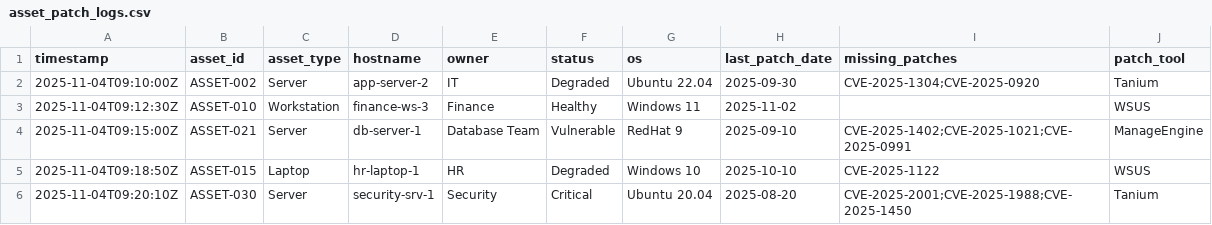
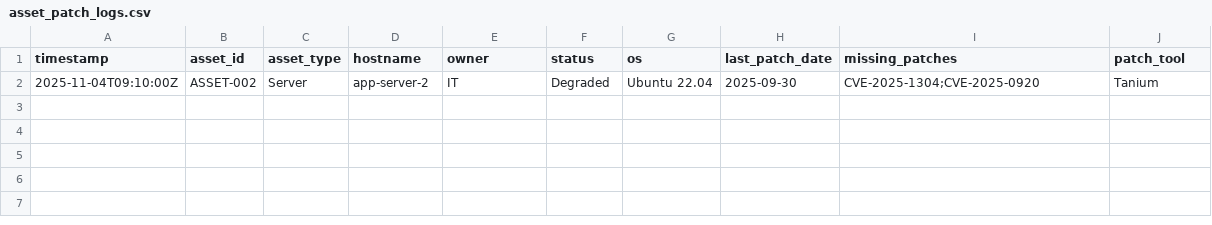
Before and after one commit to Som77G/Compliance_Audit_Agent, a CSV file: services/periodic_input_service/periodic_data/asset_patch_logs.csv, drawn as a sheet.

```diff
--- a/services/periodic_input_service/periodic_data/asset_patch_logs.csv
+++ b/services/periodic_input_service/periodic_data/asset_patch_logs.csv
@@ -2,5 +2 @@ timestamp,asset_id,asset_type,hostname,owner,status,os,last_patch_date,missing_p
 2025-11-04T09:10:00Z,ASSET-002,Server,app-server-2,IT,Degraded,Ubuntu 22.04,2025-09-30,CVE-2025-1304;CVE-2025-0920,Tanium
-2025-11-04T09:12:30Z,ASSET-010,Workstation,finance-ws-3,Finance,Healthy,Windows 11,2025-11-02,,WSUS
-2025-11-04T09:15:00Z,ASSET-021,Server,db-server-1,Database Team,Vulnerable,RedHat 9,2025-09-10,CVE-2025-1402;CVE-2025-1021;CVE-2025-0991,ManageEngine
-2025-11-04T09:18:50Z,ASSET-015,Laptop,hr-laptop-1,HR,Degraded,Windows 10,2025-10-10,CVE-2025-1122,WSUS
-2025-11-04T09:20:10Z,ASSET-030,Server,security-srv-1,Security,Critical,Ubuntu 20.04,2025-08-20,CVE-2025-2001;CVE-2025-1988;CVE-2025-1450,Tanium
```
Also changed, not shown: 39 other files.
